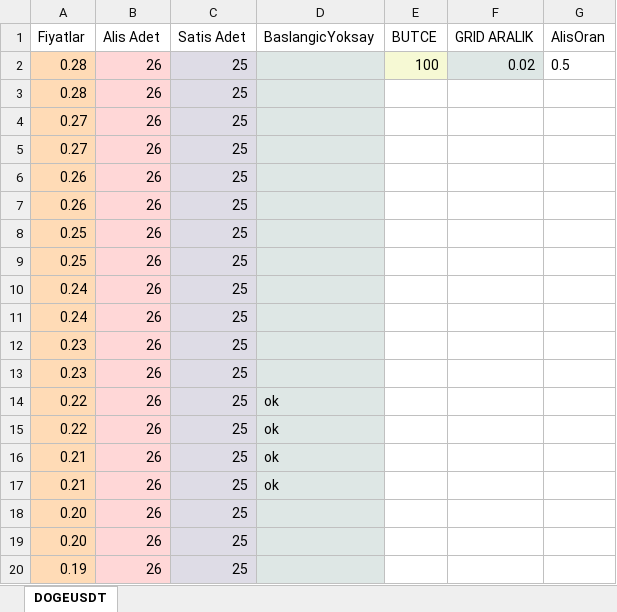
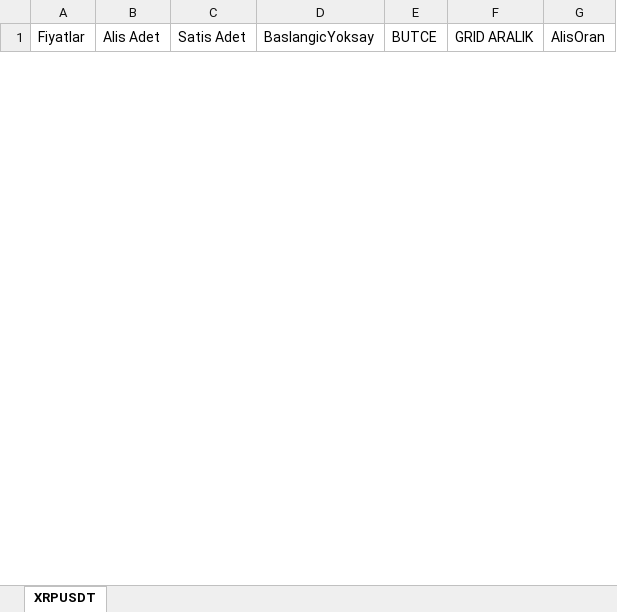
Before and after one commit to flavves/gridBinance, an Excel workbook: files/grid.xlsx, sheet XRPUSDT, drawn as a sheet; only a part is shown; values as stored, in another font and other column widths than the file's, no borders; charts and pictures not drawn; removed rows and columns are numbered as before the commit, all else as after; the diff covers the shown part only; the diff names each change by its address in the sheet, - before the commit and + after, or states it on an @@ line.

```diff
--- a/files/grid.xlsx (sheet XRPUSDT)
+++ b/files/grid.xlsx (sheet XRPUSDT)
-sheet tab: DOGEUSDT
+sheet tab: XRPUSDT
-row 2: 0.28 | 26 | 25 |  | 100 | 0.02 | 0.5
-row 3: 0.28 | 26 | 25
-row 4: 0.27 | 26 | 25
-row 5: 0.27 | 26 | 25
-row 6: 0.26 | 26 | 25
-row 7: 0.26 | 26 | 25
-row 8: 0.25 | 26 | 25
-row 9: 0.25 | 26 | 25
-row 10: 0.24 | 26 | 25
-row 11: 0.24 | 26 | 25
-row 12: 0.23 | 26 | 25
-row 13: 0.23 | 26 | 25
-row 14: 0.22 | 26 | 25 | ok
-row 15: 0.22 | 26 | 25 | ok
-row 16: 0.21 | 26 | 25 | ok
-row 17: 0.21 | 26 | 25 | ok
-row 18: 0.20 | 26 | 25
-row 19: 0.20 | 26 | 25
-row 20: 0.19 | 26 | 25
```
Also changed, not shown: 51 added rows and 8 removed rows elsewhere in this sheet, charts or pictures, 12 other files.
